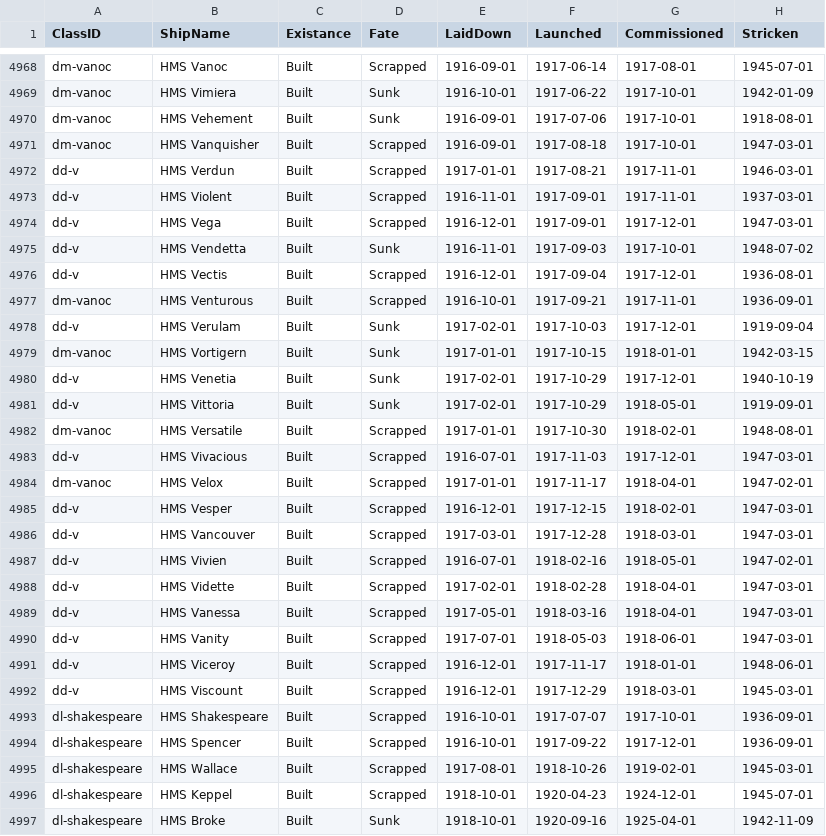
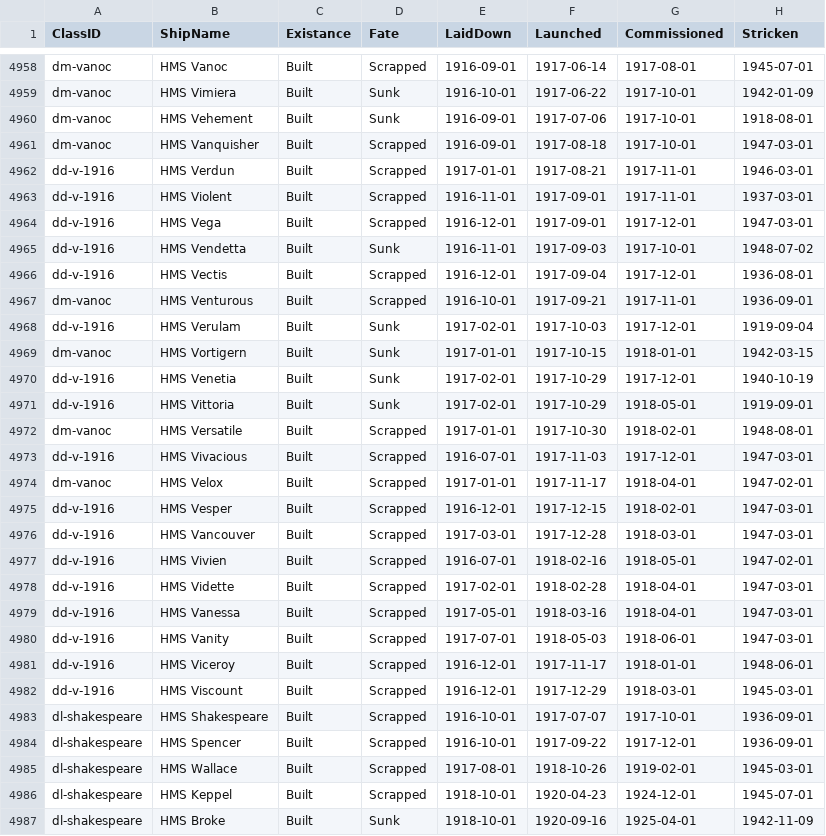
Before and after one commit to jasonmarcher/ferrous-dressed-vessels, a CSV file: res/prebuilt/ships.csv, drawn as a sheet; only a part is shown, gaps mark what is left out; the diff covers the shown part only.

```diff
--- a/res/prebuilt/ships.csv
+++ b/res/prebuilt/ships.csv
@@ -4971,23 +4961,23 @@ dm-vanoc,HMS Vehement,Built,Sunk,1916-09-01,1917-07-06,1917-10-01,1918-08-01
 dm-vanoc,HMS Vanquisher,Built,Scrapped,1916-09-01,1917-08-18,1917-10-01,1947-03-01
-dd-v,HMS Verdun,Built,Scrapped,1917-01-01,1917-08-21,1917-11-01,1946-03-01
-dd-v,HMS Violent,Built,Scrapped,1916-11-01,1917-09-01,1917-11-01,1937-03-01
-dd-v,HMS Vega,Built,Scrapped,1916-12-01,1917-09-01,1917-12-01,1947-03-01
-dd-v,HMS Vendetta,Built,Sunk,1916-11-01,1917-09-03,1917-10-01,1948-07-02
-dd-v,HMS Vectis,Built,Scrapped,1916-12-01,1917-09-04,1917-12-01,1936-08-01
+dd-v-1916,HMS Verdun,Built,Scrapped,1917-01-01,1917-08-21,1917-11-01,1946-03-01
+dd-v-1916,HMS Violent,Built,Scrapped,1916-11-01,1917-09-01,1917-11-01,1937-03-01
+dd-v-1916,HMS Vega,Built,Scrapped,1916-12-01,1917-09-01,1917-12-01,1947-03-01
+dd-v-1916,HMS Vendetta,Built,Sunk,1916-11-01,1917-09-03,1917-10-01,1948-07-02
+dd-v-1916,HMS Vectis,Built,Scrapped,1916-12-01,1917-09-04,1917-12-01,1936-08-01
 dm-vanoc,HMS Venturous,Built,Scrapped,1916-10-01,1917-09-21,1917-11-01,1936-09-01
-dd-v,HMS Verulam,Built,Sunk,1917-02-01,1917-10-03,1917-12-01,1919-09-04
+dd-v-1916,HMS Verulam,Built,Sunk,1917-02-01,1917-10-03,1917-12-01,1919-09-04
 dm-vanoc,HMS Vortigern,Built,Sunk,1917-01-01,1917-10-15,1918-01-01,1942-03-15
-dd-v,HMS Venetia,Built,Sunk,1917-02-01,1917-10-29,1917-12-01,1940-10-19
-dd-v,HMS Vittoria,Built,Sunk,1917-02-01,1917-10-29,1918-05-01,1919-09-01
+dd-v-1916,HMS Venetia,Built,Sunk,1917-02-01,1917-10-29,1917-12-01,1940-10-19
+dd-v-1916,HMS Vittoria,Built,Sunk,1917-02-01,1917-10-29,1918-05-01,1919-09-01
 dm-vanoc,HMS Versatile,Built,Scrapped,1917-01-01,1917-10-30,1918-02-01,1948-08-01
-dd-v,HMS Vivacious,Built,Scrapped,1916-07-01,1917-11-03,1917-12-01,1947-03-01
+dd-v-1916,HMS Vivacious,Built,Scrapped,1916-07-01,1917-11-03,1917-12-01,1947-03-01
 dm-vanoc,HMS Velox,Built,Scrapped,1917-01-01,1917-11-17,1918-04-01,1947-02-01
-dd-v,HMS Vesper,Built,Scrapped,1916-12-01,1917-12-15,1918-02-01,1947-03-01
-dd-v,HMS Vancouver,Built,Scrapped,1917-03-01,1917-12-28,1918-03-01,1947-03-01
-dd-v,HMS Vivien,Built,Scrapped,1916-07-01,1918-02-16,1918-05-01,1947-02-01
-dd-v,HMS Vidette,Built,Scrapped,1917-02-01,1918-02-28,1918-04-01,1947-03-01
-dd-v,HMS Vanessa,Built,Scrapped,1917-05-01,1918-03-16,1918-04-01,1947-03-01
-dd-v,HMS Vanity,Built,Scrapped,1917-07-01,1918-05-03,1918-06-01,1947-03-01
-dd-v,HMS Viceroy,Built,Scrapped,1916-12-01,1917-11-17,1918-01-01,1948-06-01
-dd-v,HMS Viscount,Built,Scrapped,1916-12-01,1917-12-29,1918-03-01,1945-03-01
+dd-v-1916,HMS Vesper,Built,Scrapped,1916-12-01,1917-12-15,1918-02-01,1947-03-01
+dd-v-1916,HMS Vancouver,Built,Scrapped,1917-03-01,1917-12-28,1918-03-01,1947-03-01
+dd-v-1916,HMS Vivien,Built,Scrapped,1916-07-01,1918-02-16,1918-05-01,1947-02-01
+dd-v-1916,HMS Vidette,Built,Scrapped,1917-02-01,1918-02-28,1918-04-01,1947-03-01
+dd-v-1916,HMS Vanessa,Built,Scrapped,1917-05-01,1918-03-16,1918-04-01,1947-03-01
+dd-v-1916,HMS Vanity,Built,Scrapped,1917-07-01,1918-05-03,1918-06-01,1947-03-01
+dd-v-1916,HMS Viceroy,Built,Scrapped,1916-12-01,1917-11-17,1918-01-01,1948-06-01
+dd-v-1916,HMS Viscount,Built,Scrapped,1916-12-01,1917-12-29,1918-03-01,1945-03-01
 dl-shakespeare,HMS Shakespeare,Built,Scrapped,1916-10-01,1917-07-07,1917-10-01,1936-09-01
```
Also changed, not shown: 10 removed rows and 13 edited cells elsewhere in this file, res/prebuilt/classes.csv, res/prebuilt/service.csv.
